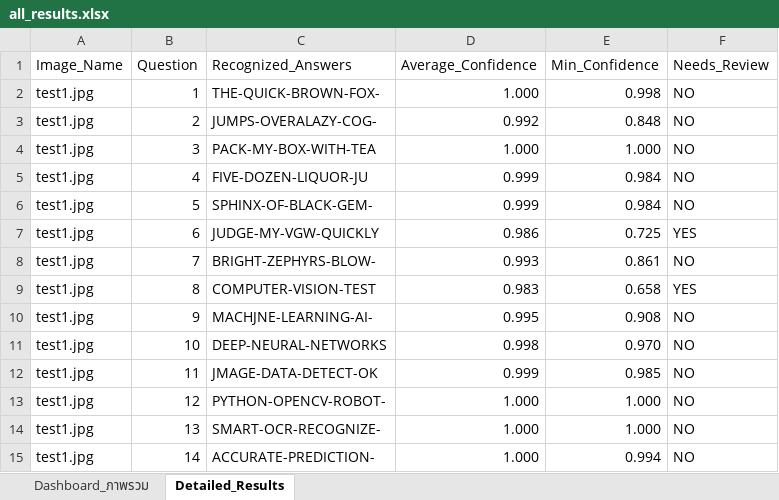
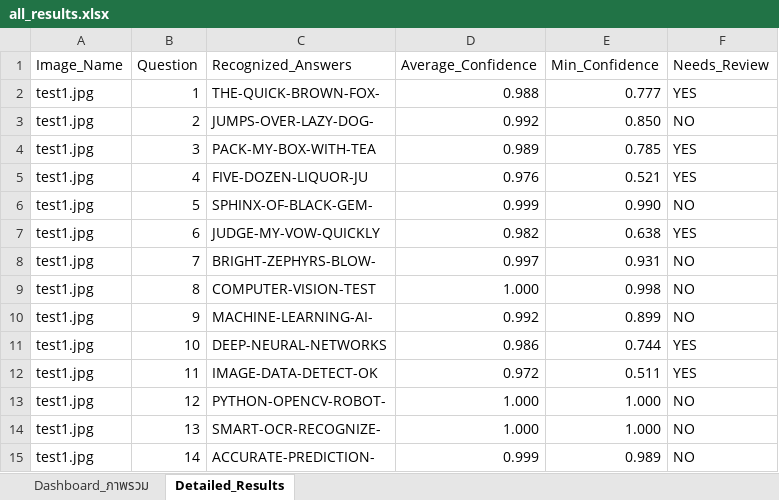
Before and after one commit to 67160213-ux/Project_CV, an Excel workbook: outputs/results/all_results.xlsx, sheet Detailed_Results, drawn as a sheet; only a part is shown; values as stored, in another font and other column widths than the file's, no cell formats; the diff covers the shown part only; the diff names each change by its address in the sheet, - before the commit and + after, or states it on an @@ line.

```diff
--- a/outputs/results/all_results.xlsx (sheet Detailed_Results)
+++ b/outputs/results/all_results.xlsx (sheet Detailed_Results)
-D2 (Average_Confidence): 1.000
+D2 (Average_Confidence): 0.988
-E2 (Min_Confidence): 0.998
+E2 (Min_Confidence): 0.777
-F2 (Needs_Review): NO
+F2 (Needs_Review): YES
-C3 (Recognized_Answers): JUMPS-OVERALAZY-COG-
+C3 (Recognized_Answers): JUMPS-OVER-LAZY-DOG-
-E3 (Min_Confidence): 0.848
+E3 (Min_Confidence): 0.850
-D4 (Average_Confidence): 1.000
+D4 (Average_Confidence): 0.989
-E4 (Min_Confidence): 1.000
+E4 (Min_Confidence): 0.785
-F4:F5 (Needs_Review): NO
+F4:F5 (Needs_Review): YES
-D5 (Average_Confidence): 0.999
+D5 (Average_Confidence): 0.976
-E5 (Min_Confidence): 0.984
+E5 (Min_Confidence): 0.521
-E6 (Min_Confidence): 0.984
+E6 (Min_Confidence): 0.990
-C7 (Recognized_Answers): JUDGE-MY-VGW-QUICKLY
+C7 (Recognized_Answers): JUDGE-MY-VOW-QUICKLY
-D7 (Average_Confidence): 0.986
+D7 (Average_Confidence): 0.982
-E7 (Min_Confidence): 0.725
+E7 (Min_Confidence): 0.638
-D8 (Average_Confidence): 0.993
+D8 (Average_Confidence): 0.997
-E8 (Min_Confidence): 0.861
+E8 (Min_Confidence): 0.931
-D9 (Average_Confidence): 0.983
+D9 (Average_Confidence): 1.000
-E9 (Min_Confidence): 0.658
+E9 (Min_Confidence): 0.998
-F9 (Needs_Review): YES
+F9 (Needs_Review): NO
-C10 (Recognized_Answers): MACHJNE-LEARNING-AI-
+C10 (Recognized_Answers): MACHINE-LEARNING-AI-
-D10 (Average_Confidence): 0.995
+D10 (Average_Confidence): 0.992
-E10 (Min_Confidence): 0.908
+E10 (Min_Confidence): 0.899
-D11 (Average_Confidence): 0.998
+D11 (Average_Confidence): 0.986
-E11 (Min_Confidence): 0.970
+E11 (Min_Confidence): 0.744
-F11:F12 (Needs_Review): NO
+F11:F12 (Needs_Review): YES
-C12 (Recognized_Answers): JMAGE-DATA-DETECT-OK
+C12 (Recognized_Answers): IMAGE-DATA-DETECT-OK
-D12 (Average_Confidence): 0.999
+D12 (Average_Confidence): 0.972
-E12 (Min_Confidence): 0.985
+E12 (Min_Confidence): 0.511
-D15 (Average_Confidence): 1.000
+D15 (Average_Confidence): 0.999
-E15 (Min_Confidence): 0.994
+E15 (Min_Confidence): 0.989
```
Also changed, not shown: 272 edited cells elsewhere in this sheet, sheet Dashboard_ภาพรวม, cell formats, 18 other files.
